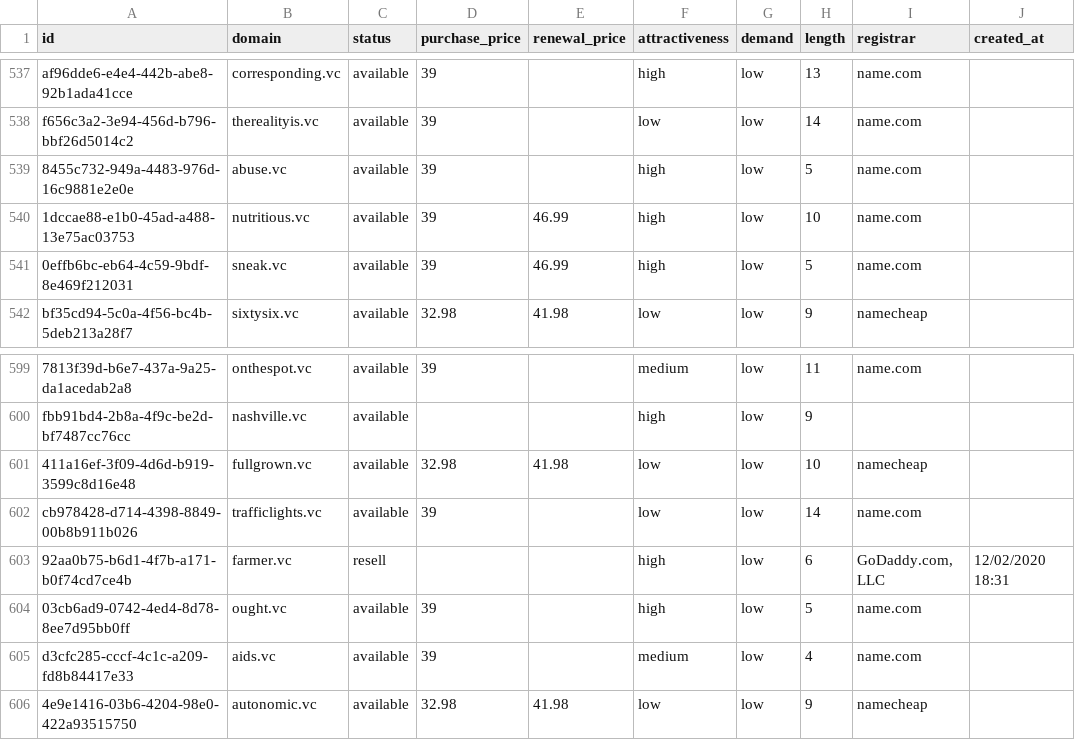
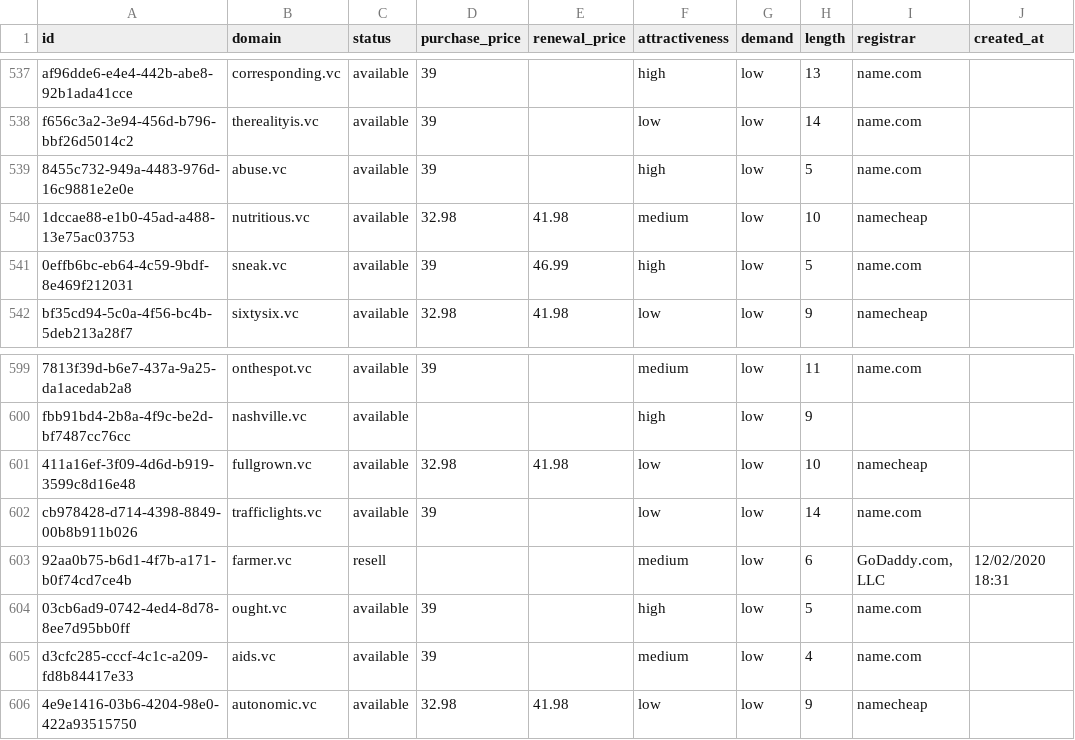
Before and after one commit to UniqueDomains/vc-oneword-domains, a CSV file: vc.csv, drawn as a sheet; only a part is shown, gaps mark what is left out; the diff names each change by its address in the sheet, - before the commit and + after, or states it on an @@ line.

Commit message:
Domains update

```diff
--- a/vc.csv
+++ b/vc.csv
-D540 (purchase_price): 39
+D540 (purchase_price): 32.98
-E540 (renewal_price): 46.99
+E540 (renewal_price): 41.98
-F540 (attractiveness): high
+F540 (attractiveness): medium
-I540 (registrar): name.com
+I540 (registrar): namecheap
-F603 (attractiveness): high
+F603 (attractiveness): medium
```
Also changed, not shown: 4 other files.
